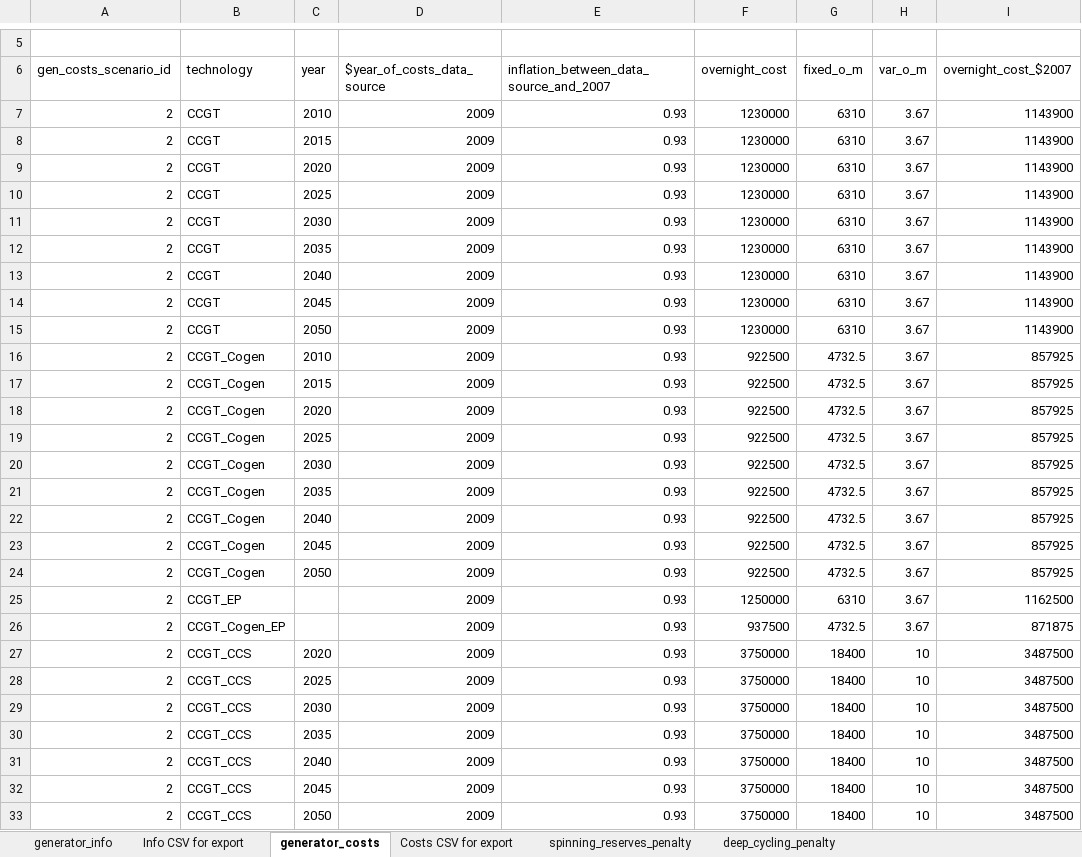
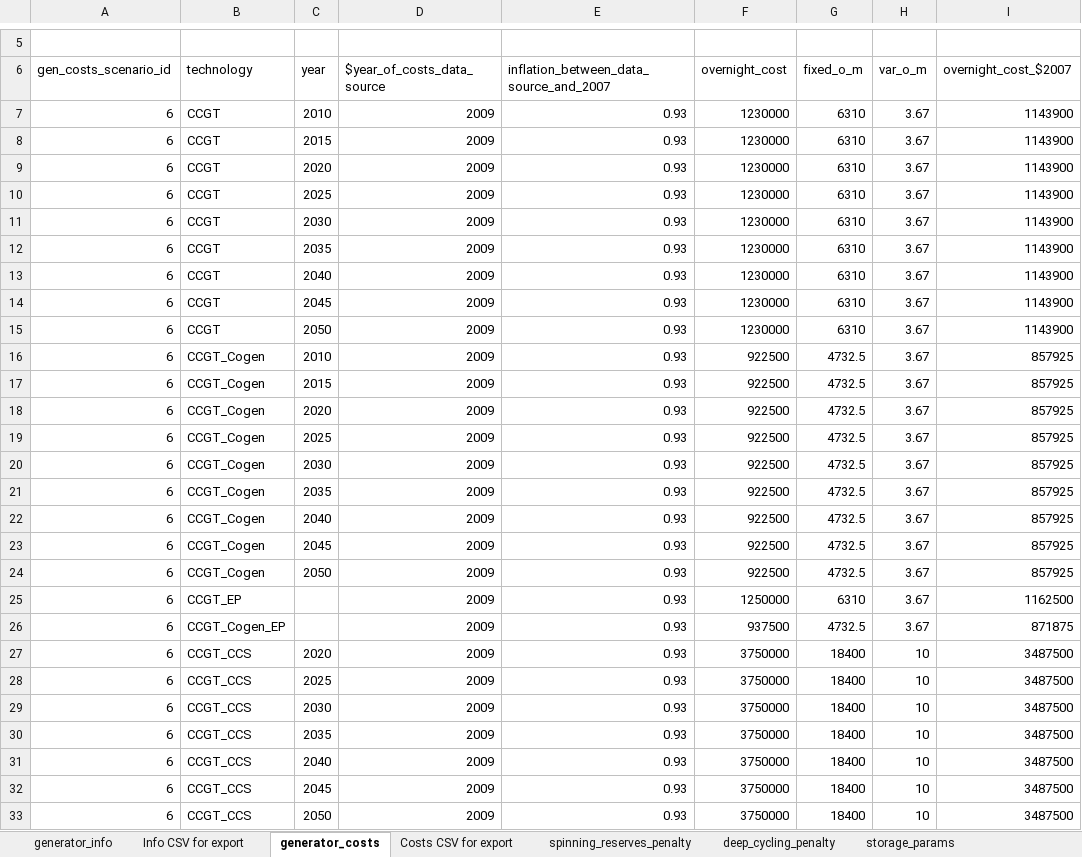
Before and after one commit to josiahjohnston/SWITCH-AMPL-RAEL, an Excel workbook: DatabasePrep/GeneratorInfo/generator_info_and_costs.xlsx, sheet generator_costs, drawn as a sheet; only a part is shown, gaps mark what is left out; values as stored, in another font and other column widths than the file's, no borders; the diff covers the shown part only; the diff names each change by its address in the sheet, - before the commit and + after, or states it on an @@ line.

Commit message:
Updated the lifetime and variable costs of battery storage.
Also, made new gen_info, gen_costs, and scenario ids that use new battery params.

```diff
--- a/DatabasePrep/GeneratorInfo/generator_info_and_costs.xlsx (sheet generator_costs)
+++ b/DatabasePrep/GeneratorInfo/generator_info_and_costs.xlsx (sheet generator_costs)
+sheet tab: storage_params
-A7:A33 (gen_costs_scenario_id): 2
+A7:A33 (gen_costs_scenario_id): 6
```
Also changed, not shown: 337 edited cells elsewhere in this sheet, sheet Costs CSV for export, sheet generator_info, sheet Info CSV for export, charts or pictures, 11 other files.
